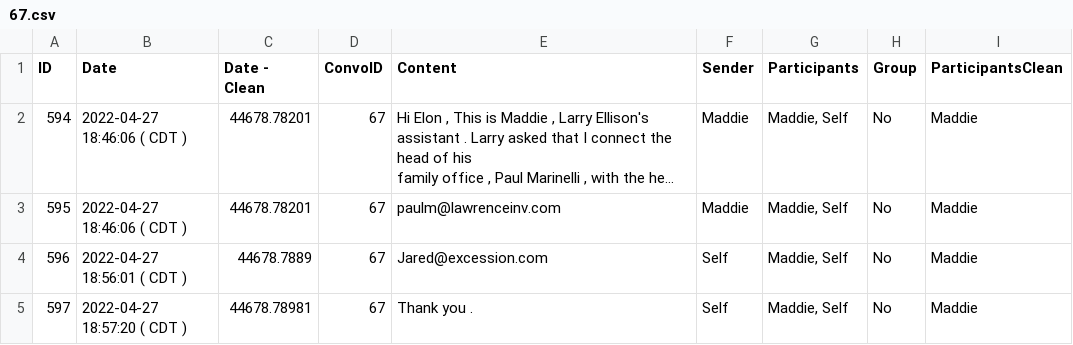
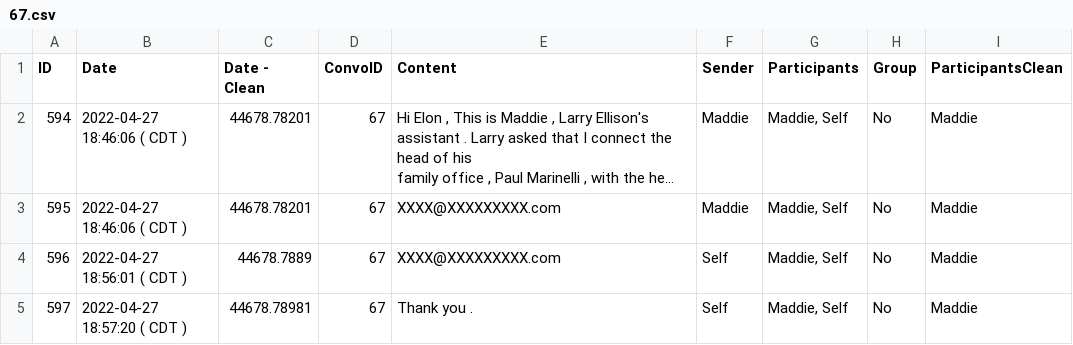
Before and after one commit to thatreeves/elon, a CSV file: src/csvs/67.csv, drawn as a sheet; long unchanged cells end in …; the diff names each change by its address in the sheet, - before the commit and + after, or states it on an @@ line.

```diff
--- a/src/csvs/67.csv
+++ b/src/csvs/67.csv
-E3 (Content): paulm@lawrenceinv.com
+E3 (Content): XXXX@XXXXXXXXX.com
-E4 (Content): Jared@excession.com
+E4 (Content): XXXX@XXXXXXXXX.com
```
Also changed, not shown: 2 other files.
